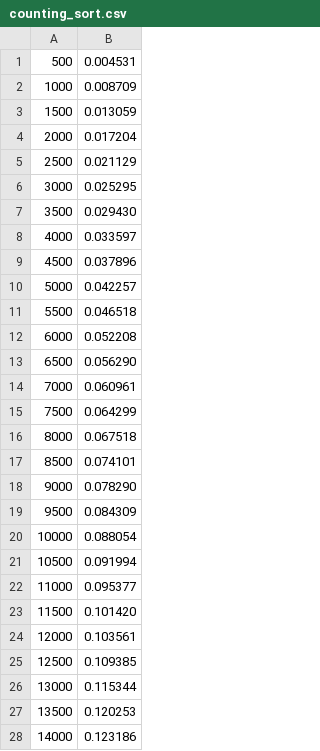
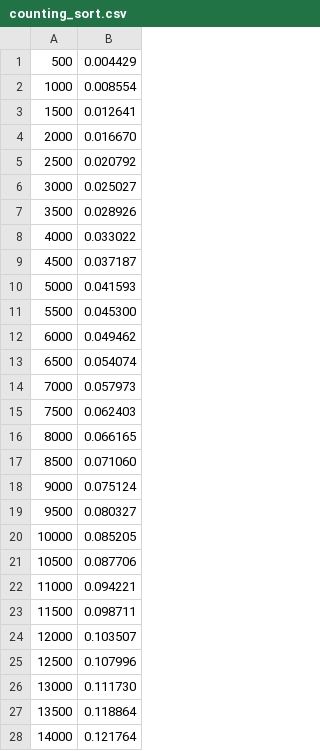
Before and after one commit to Ackimixs/sortingAlgo_c, a CSV file: Projet-final/check/checkHeapCountingBest/counting_sort.csv, drawn as a sheet; only a part is shown; the diff covers the shown part only.

```diff
--- a/Projet-final/check/checkHeapCountingBest/counting_sort.csv
+++ b/Projet-final/check/checkHeapCountingBest/counting_sort.csv
@@ -1,28 +1,28 @@
-500;0.004531
-1000;0.008709
-1500;0.013059
-2000;0.017204
-2500;0.021129
-3000;0.025295
-3500;0.029430
-4000;0.033597
-4500;0.037896
-5000;0.042257
-5500;0.046518
-6000;0.052208
-6500;0.056290
-7000;0.060961
-7500;0.064299
-8000;0.067518
-8500;0.074101
-9000;0.078290
-9500;0.084309
-10000;0.088054
-10500;0.091994
-11000;0.095377
-11500;0.101420
-12000;0.103561
-12500;0.109385
-13000;0.115344
-13500;0.120253
-14000;0.123186
+500;0.004429
+1000;0.008554
+1500;0.012641
+2000;0.016670
+2500;0.020792
+3000;0.025027
+3500;0.028926
+4000;0.033022
+4500;0.037187
+5000;0.041593
+5500;0.045300
+6000;0.049462
+6500;0.054074
+7000;0.057973
+7500;0.062403
+8000;0.066165
+8500;0.071060
+9000;0.075124
+9500;0.080327
+10000;0.085205
+10500;0.087706
+11000;0.094221
+11500;0.098711
+12000;0.103507
+12500;0.107996
+13000;0.111730
+13500;0.118864
+14000;0.121764
```
Also changed, not shown: 22 edited cells elsewhere in this file, Projet-final/check/checkCountingNotBestBubble/bubble_sort.csv, Projet-final/check/checkCountingNotBestBubble/counting_sort.csv, 31 other files.
